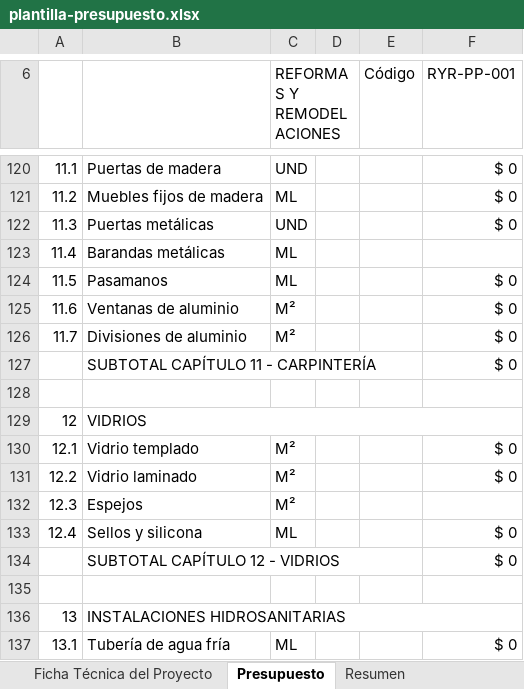
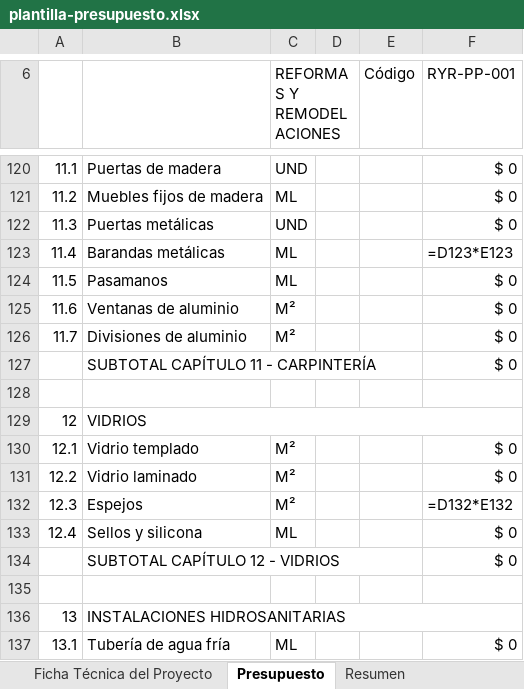
Before and after one commit to hfhr2016-debug/formulario-obra, an Excel workbook: public/plantilla-presupuesto.xlsx, sheet Presupuesto, drawn as a sheet; only a part is shown, gaps mark what is left out; values as stored, in another font and other column widths than the file's, no cell formats; formulas without a stored value are shown as written; charts and pictures not drawn; the diff covers the shown part only; the diff names each change by its address in the sheet, - before the commit and + after, or states it on an @@ line.

```diff
--- a/public/plantilla-presupuesto.xlsx (sheet Presupuesto)
+++ b/public/plantilla-presupuesto.xlsx (sheet Presupuesto)
-F123 (RYR-PP-001): (empty)
+F123 (RYR-PP-001): =D123*E123
-F132 (RYR-PP-001): (empty)
+F132 (RYR-PP-001): =D132*E132
```
Also changed, not shown: 6 edited cells elsewhere in this sheet, cell formats.
